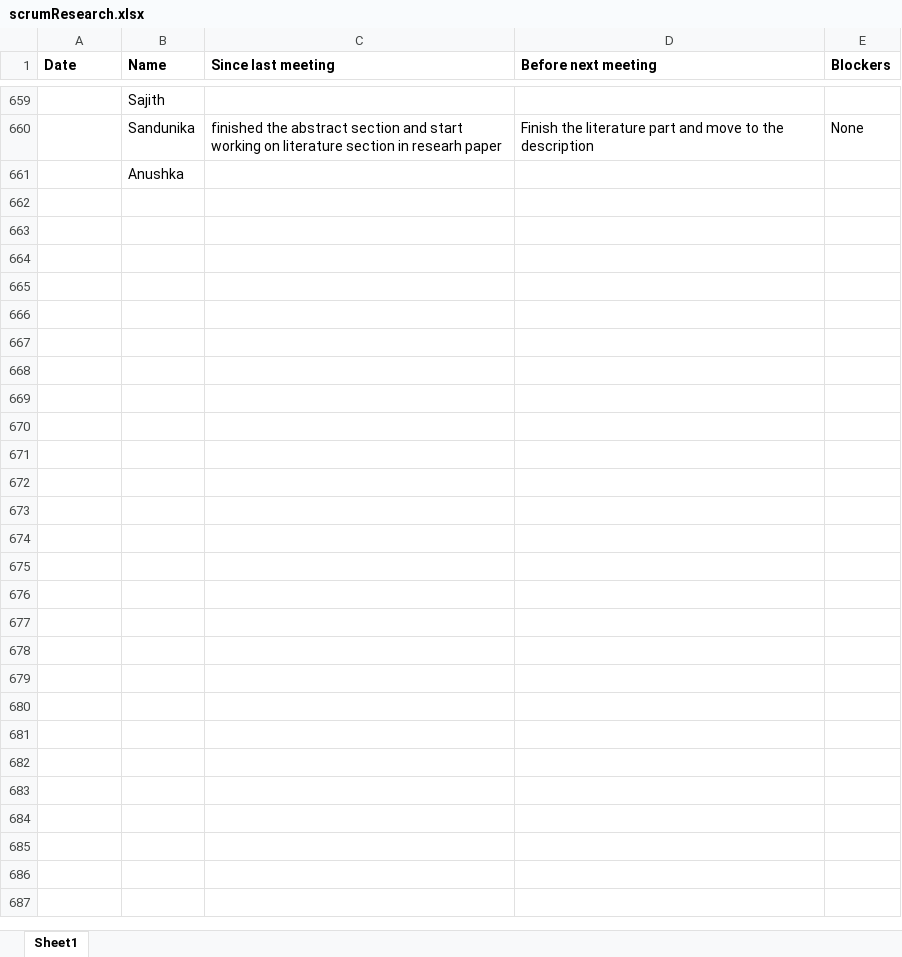
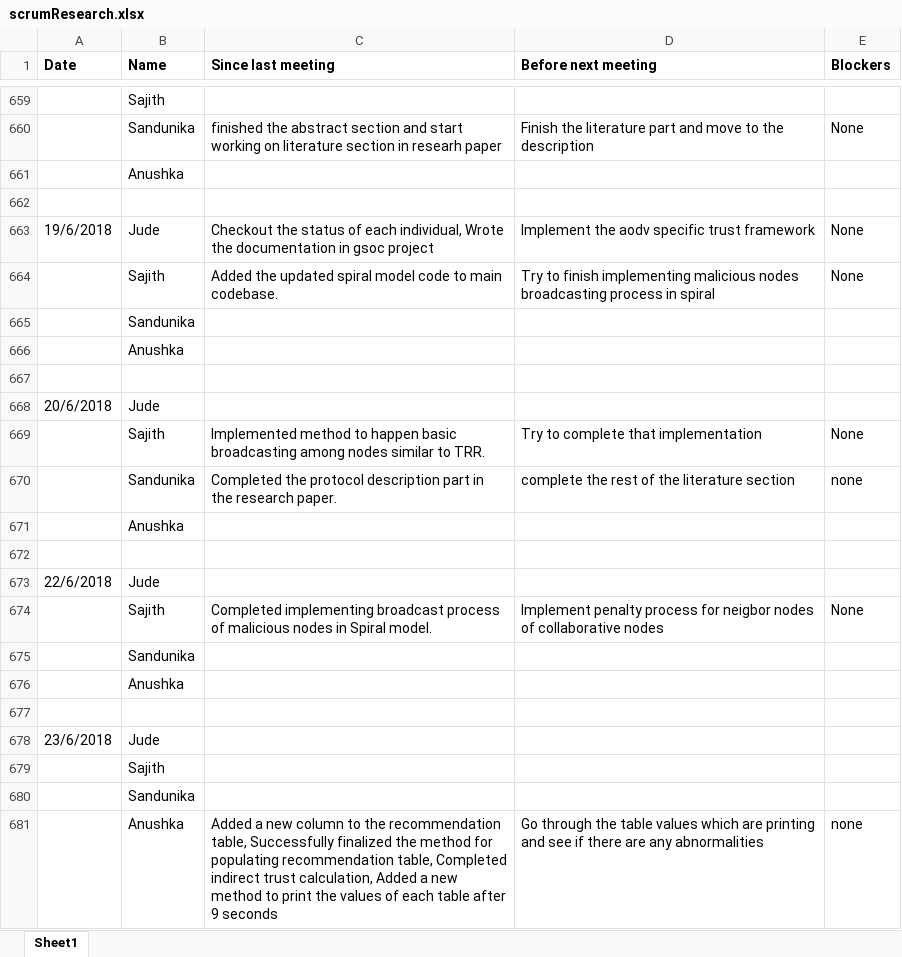
Before and after one commit to SajithNew16/Doc, an Excel workbook: scrumResearch.xlsx, sheet Sheet1, drawn as a sheet; only a part is shown, gaps mark what is left out; values as stored, in another font and other column widths than the file's, no borders; the diff names each change by its address in the sheet, - before the commit and + after, or states it on an @@ line.

Commit message:
added

```diff
--- a/scrumResearch.xlsx (sheet Sheet1)
+++ b/scrumResearch.xlsx (sheet Sheet1)
+row 662: (empty)
+row 663: 19/6/2018 | Jude | Checkout the status of each individual, Wrote the documentation in gsoc project | Implement the aodv specific trust framework | None
+row 664:  | Sajith | Added the updated spiral model code to main codebase. | Try to finish implementing malicious nodes broadcasting process in spiral | None
+row 665:  | Sandunika
+row 666:  | Anushka
+row 667: (empty)
+row 668: 20/6/2018 | Jude
+row 669:  | Sajith | Implemented method to happen basic broadcasting among nodes similar to TRR. | Try to complete that implementation | None
+row 670:  | Sandunika | Completed the protocol description part in the research paper. | complete the rest of the literature section | none
+row 671:  | Anushka
+row 672: (empty)
+row 673: 22/6/2018 | Jude
+row 674:  | Sajith | Completed implementing broadcast process of malicious nodes in Spiral model. | Implement penalty process for neigbor nodes of collaborative nodes | None
+row 675:  | Sandunika
+row 676:  | Anushka
+row 677: (empty)
+row 678: 23/6/2018 | Jude
+row 679:  | Sajith
+row 680:  | Sandunika
+row 681:  | Anushka | Added a new column to the recommendation table, Successfully finalized the method for populating recommendation table, Completed indirect trust calculation, Added a new method to print the values of each table after 9 seconds | Go through the table values which are printing and see if there are any abnormalities | none
```
